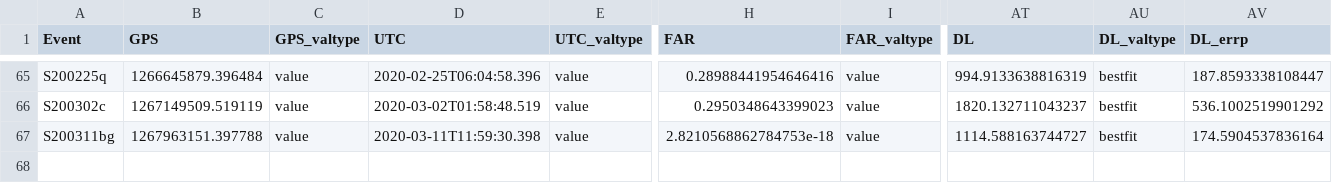
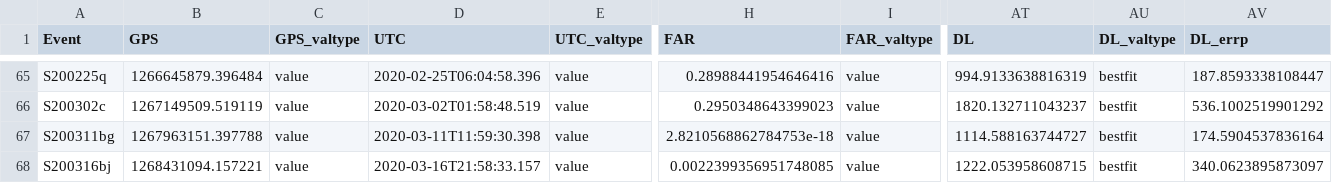
Before and after one commit to cardiffgravity/gwcat-data, a CSV file: data/gwosc_gracedb.csv, drawn as a sheet; only a part is shown, gaps mark what is left out; rows hold the shown columns only; the diff names each change by its address in the sheet, - before the commit and + after, or states it on an @@ line.

Commit message:
data updated 2020-03-16_22:30:01_GMT (10 days)

```diff
--- a/data/gwosc_gracedb.csv
+++ b/data/gwosc_gracedb.csv
+row 68: S200316bj | 1268431094.157221 | value | 2020-03-16T21:58:33.157 | value | 0.0022399356951748085 | value | 1222.053958608715 | bestfit | 340.0623895873097
```
Also changed, not shown: 9 other files.
